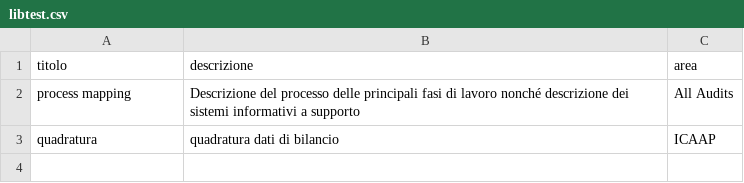
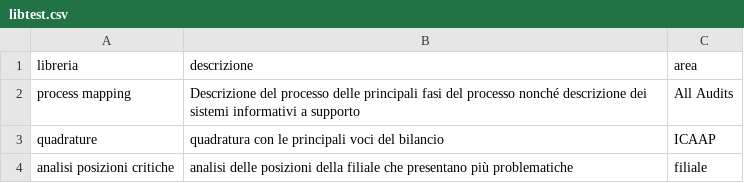
Before and after one commit to mttstt/AuditTool, a CSV file: files/lib/libtest.csv, drawn as a sheet.

```diff
--- a/files/lib/libtest.csv
+++ b/files/lib/libtest.csv
@@ -1,3 +1,4 @@
-titolo, descrizione, area
-process mapping, Descrizione del processo delle principali fasi di lavoro nonché descrizione dei sistemi informativi a supporto, All Audits
-quadratura, quadratura dati di bilancio, ICAAP
+libreria, descrizione, area
+process mapping, Descrizione del processo delle principali fasi del processo nonché descrizione dei sistemi informativi a supporto, All Audits
+quadrature, quadratura con le principali voci del bilancio, ICAAP
+analisi posizioni critiche,"analisi delle posizioni della filiale che presentano più problematiche", filiale
```
Also changed, not shown: 1 other file.
